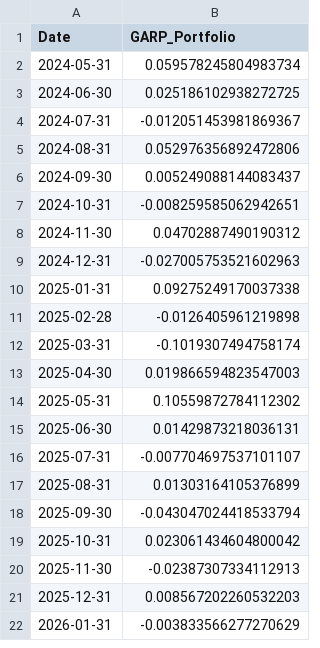
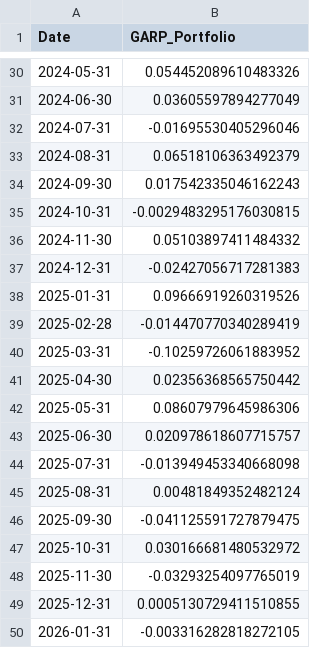
Before and after one commit to Camssuazh/IAE_METZ_2026_EMPIRICAL_FINANCE, a CSV file: PROJET_GARP/data/processed/garp_portfolio_returns.csv, drawn as a sheet; only a part is shown, gaps mark what is left out; the diff covers the shown part only.

```diff
--- a/PROJET_GARP/data/processed/garp_portfolio_returns.csv
+++ b/PROJET_GARP/data/processed/garp_portfolio_returns.csv
@@ -2,21 +30,21 @@ Date,GARP_Portfolio
-2024-05-31,0.059578245804983734
-2024-06-30,0.025186102938272725
-2024-07-31,-0.012051453981869367
-2024-08-31,0.052976356892472806
-2024-09-30,0.005249088144083437
-2024-10-31,-0.008259585062942651
-2024-11-30,0.04702887490190312
-2024-12-31,-0.027005753521602963
-2025-01-31,0.09275249170037338
-2025-02-28,-0.0126405961219898
-2025-03-31,-0.1019307494758174
-2025-04-30,0.019866594823547003
-2025-05-31,0.10559872784112302
-2025-06-30,0.01429873218036131
-2025-07-31,-0.007704697537101107
-2025-08-31,0.01303164105376899
-2025-09-30,-0.043047024418533794
-2025-10-31,0.023061434604800042
-2025-11-30,-0.02387307334112913
-2025-12-31,0.008567202260532203
-2026-01-31,-0.003833566277270629
+2024-05-31,0.054452089610483326
+2024-06-30,0.03605597894277049
+2024-07-31,-0.01695530405296046
+2024-08-31,0.06518106363492379
+2024-09-30,0.017542335046162243
+2024-10-31,-0.0029483295176030815
+2024-11-30,0.05103897411484332
+2024-12-31,-0.02427056717281383
+2025-01-31,0.09666919260319526
+2025-02-28,-0.014470770340289419
+2025-03-31,-0.10259726061883952
+2025-04-30,0.02356368565750442
+2025-05-31,0.08607979645986306
+2025-06-30,0.020978618607715757
+2025-07-31,-0.013949453340668098
+2025-08-31,0.00481849352482124
+2025-09-30,-0.041125591727879475
+2025-10-31,0.030166681480532972
+2025-11-30,-0.03293254097765019
+2025-12-31,0.0005130729411510855
+2026-01-31,-0.003316282818272105
```
Also changed, not shown: 28 added rows elsewhere in this file, PROJET_GARP/results/tables/performance_stats_garp_vs_msci_world.csv, 7 other files.
